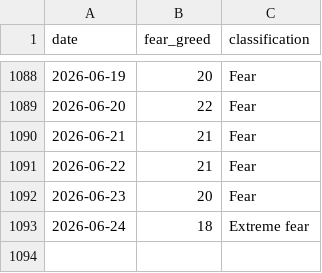
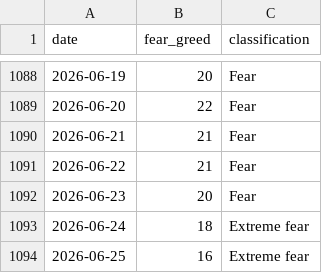
Before and after one commit to BRKME/OracAI, a CSV file: data/external/fear_greed.csv, drawn as a sheet; only a part is shown, gaps mark what is left out.

```diff
--- a/data/external/fear_greed.csv
+++ b/data/external/fear_greed.csv
@@ -1093 +1093,2 @@ date,fear_greed,classification
 2026-06-24,18,Extreme fear
+2026-06-25,16,Extreme fear
```
Also changed, not shown: data/external/btc_dominance.csv, data/external/btc_ohlcv.csv, 5 other files.
